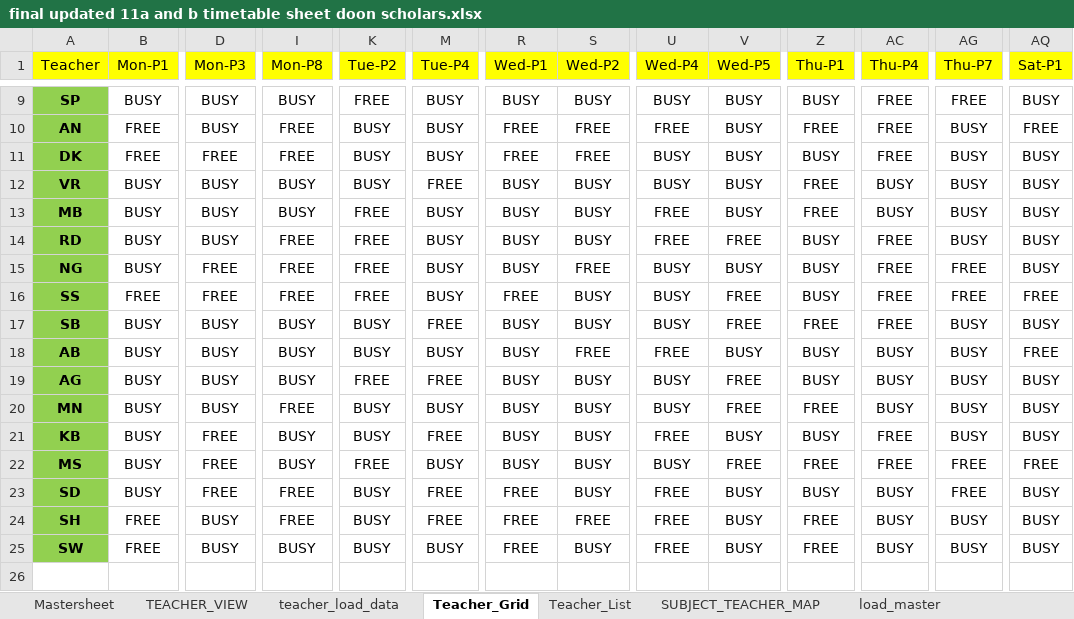
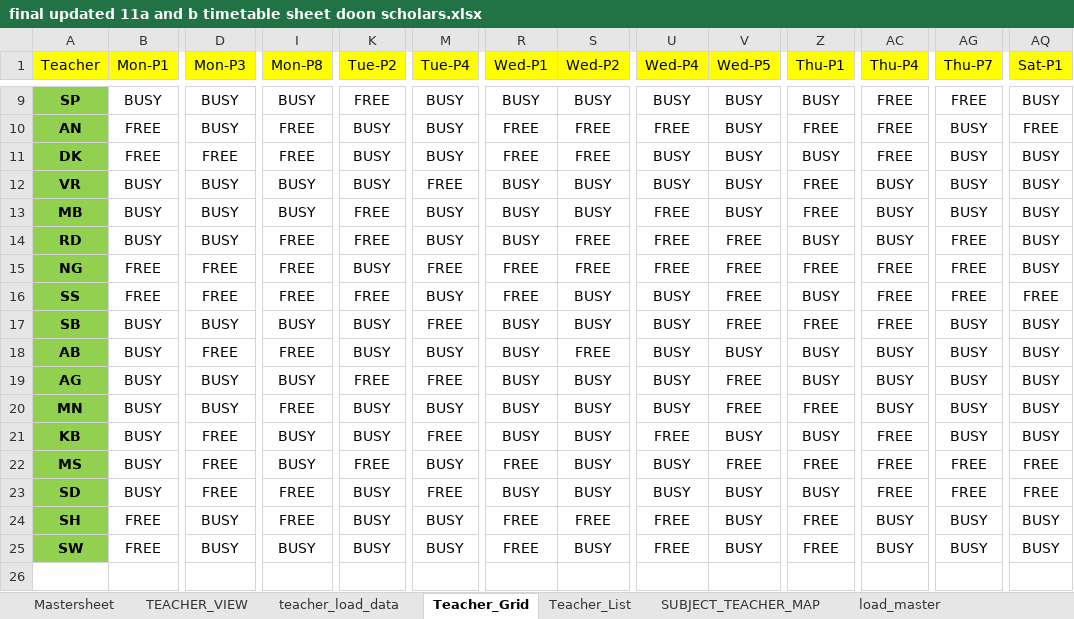
Before and after one commit to Mackindia/Python-arena, an Excel workbook: VS CODE Final TT project Doon Scholars/final updated 11a and b timetable sheet doon scholars.xlsx, sheet Teacher_Grid, drawn as a sheet; only a part is shown, gaps mark what is left out; values as stored, in another font and other column widths than the file's, no borders; conditional formats not drawn; the diff covers the shown part only; the diff names each change by its address in the sheet, - before the commit and + after, or states it on an @@ line.

Commit message:
Updated Teacher Mapping Matrix

```diff
--- a/VS CODE Final TT project Doon Scholars/final updated 11a and b timetable sheet doon scholars.xlsx (sheet Teacher_Grid)
+++ b/VS CODE Final TT project Doon Scholars/final updated 11a and b timetable sheet doon scholars.xlsx (sheet Teacher_Grid)
-S14 (Wed-P2): BUSY
+S14 (Wed-P2): FREE
-AC14 (Thu-P4): FREE
+AC14 (Thu-P4): BUSY
-AG14 (Thu-P7): BUSY
+AG14 (Thu-P7): FREE
-B15 (Mon-P1): BUSY
+B15 (Mon-P1): FREE
-K15 (Tue-P2): FREE
+K15 (Tue-P2): BUSY
-M15 (Tue-P4): BUSY
+M15 (Tue-P4): FREE
-R15 (Wed-P1): BUSY
+R15 (Wed-P1): FREE
-U15 (Wed-P4): BUSY
+U15 (Wed-P4): FREE
-V15 (Wed-P5): BUSY
+V15 (Wed-P5): FREE
-Z15 (Thu-P1): BUSY
+Z15 (Thu-P1): FREE
-D18 (Mon-P3): BUSY
+D18 (Mon-P3): FREE
-I18 (Mon-P8): BUSY
+I18 (Mon-P8): FREE
-U18 (Wed-P4): FREE
+U18 (Wed-P4): BUSY
-AQ18 (Sat-P1): FREE
+AQ18 (Sat-P1): BUSY
-R22 (Wed-P1): BUSY
+R22 (Wed-P1): FREE
-R23 (Wed-P1): FREE
+R23 (Wed-P1): BUSY
-U23 (Wed-P4): FREE
+U23 (Wed-P4): BUSY
-AC23 (Thu-P4): BUSY
+AC23 (Thu-P4): FREE
-AQ23 (Sat-P1): BUSY
+AQ23 (Sat-P1): FREE
-M24 (Tue-P4): FREE
+M24 (Tue-P4): BUSY
```
Also changed, not shown: 16 edited cells elsewhere in this sheet, sheet TEACHER_SLOT_USAGE, sheet Mastersheet, sheet TT_6b, sheet TT_8a, sheet SUBJECT_TEACHER_MAP, sheet teacher_load_data, 8 more sheets, 31 other files.
